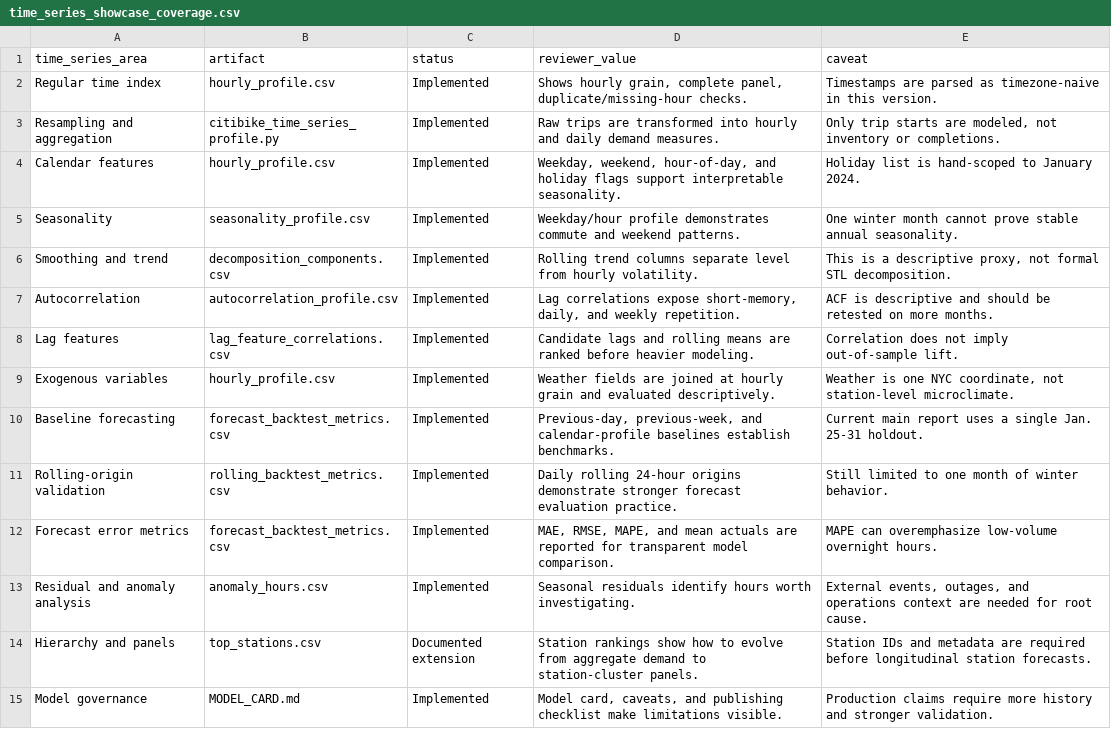
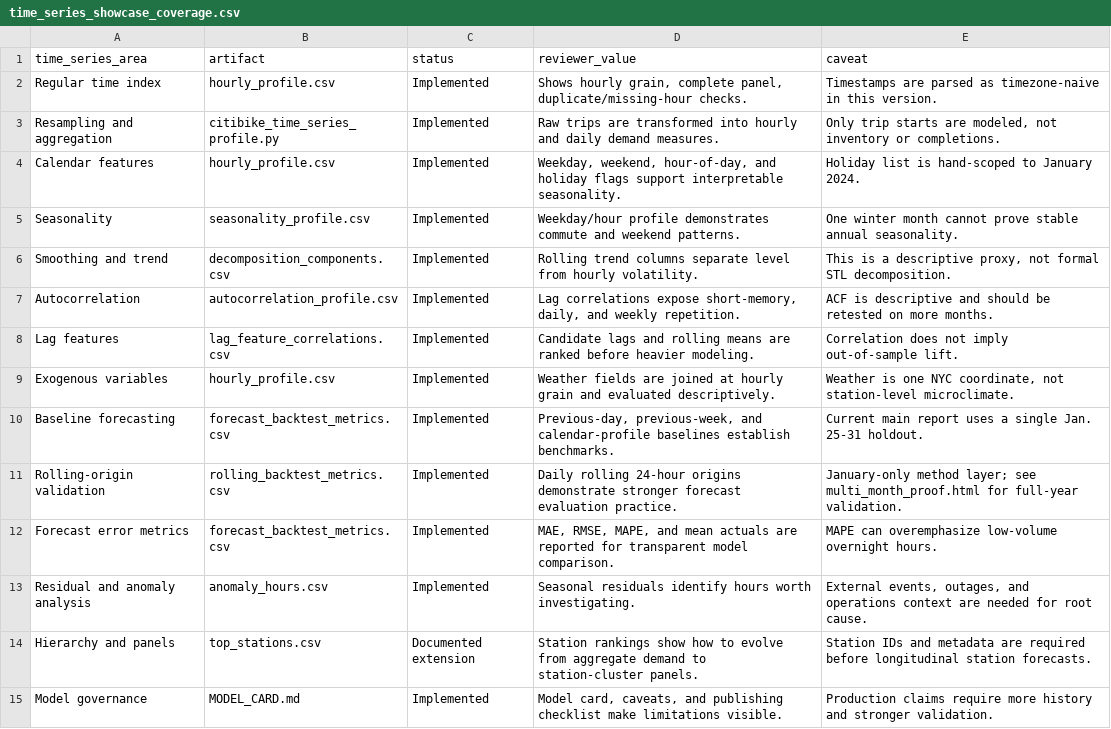
Before and after one commit to matt-dawidowicz/Data-Science-AI-Portfolio, a CSV file: Citi Bike Time Series/outputs/time_series_showcase_coverage.csv, drawn as a sheet.

```diff
--- a/Citi Bike Time Series/outputs/time_series_showcase_coverage.csv
+++ b/Citi Bike Time Series/outputs/time_series_showcase_coverage.csv
@@ -10,3 +10,3 @@ Exogenous variables,hourly_profile.csv,Implemented,Weather fields are joined at
 Baseline forecasting,forecast_backtest_metrics.csv,Implemented,"Previous-day, previous-week, and calendar-profile baselines establish benchmarks.",Current main report uses a single Jan. 25-31 holdout.
-Rolling-origin validation,rolling_backtest_metrics.csv,Implemented,Daily rolling 24-hour origins demonstrate stronger forecast evaluation practice.,Still limited to one month of winter behavior.
+Rolling-origin validation,rolling_backtest_metrics.csv,Implemented,Daily rolling 24-hour origins demonstrate stronger forecast evaluation practice.,January-only method layer; see multi_month_proof.html for full-year validation.
 Forecast error metrics,forecast_backtest_metrics.csv,Implemented,"MAE, RMSE, MAPE, and mean actuals are reported for transparent model comparison.",MAPE can overemphasize low-volume overnight hours.
```
Also changed, not shown: 35 other files.
